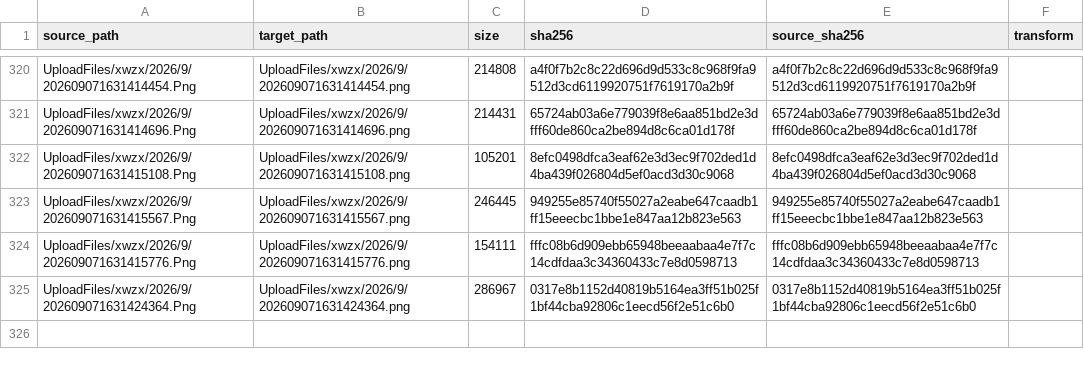
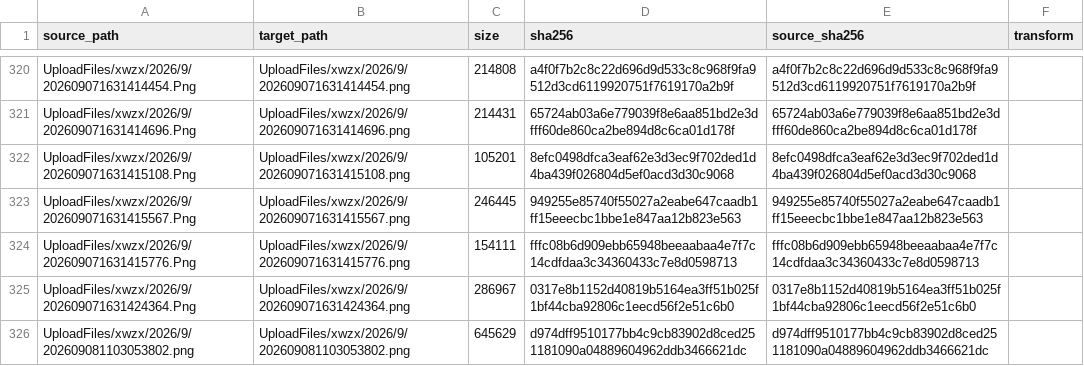
Before and after one commit to tangyixiao/Shaoxingyizhong-img-xwzx-2026-h2, a TSV file: manifest.tsv, drawn as a sheet; only a part is shown, gaps mark what is left out; the diff names each change by its address in the sheet, - before the commit and + after, or states it on an @@ line.

```diff
--- a/manifest.tsv
+++ b/manifest.tsv
+row 326: UploadFiles/xwzx/2026/9/202609081103053802.png | UploadFiles/xwzx/2026/9/202609081103053802.png | 645629 | d974dff9510177bb4c9cb83902d8ced251181090a04889604962ddb3466621dc | d974dff9510177bb4c9cb83902d8ced251181090a04889604962ddb3466621dc
```
Also changed, not shown: 1 other file.
